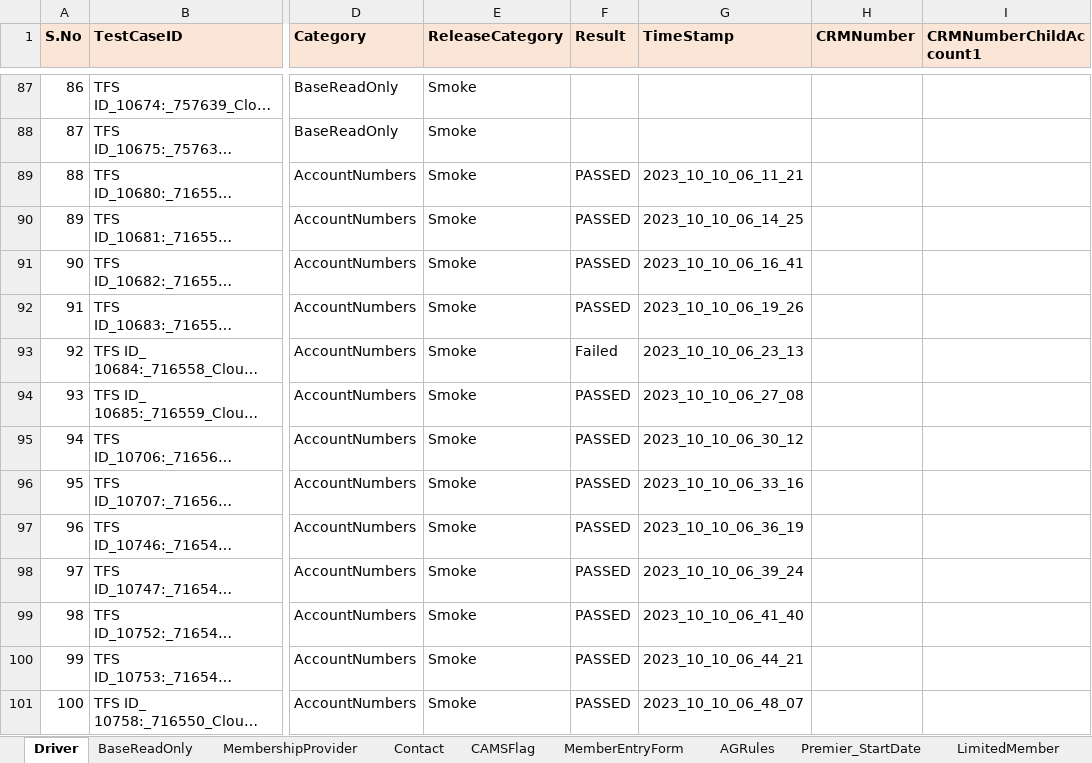
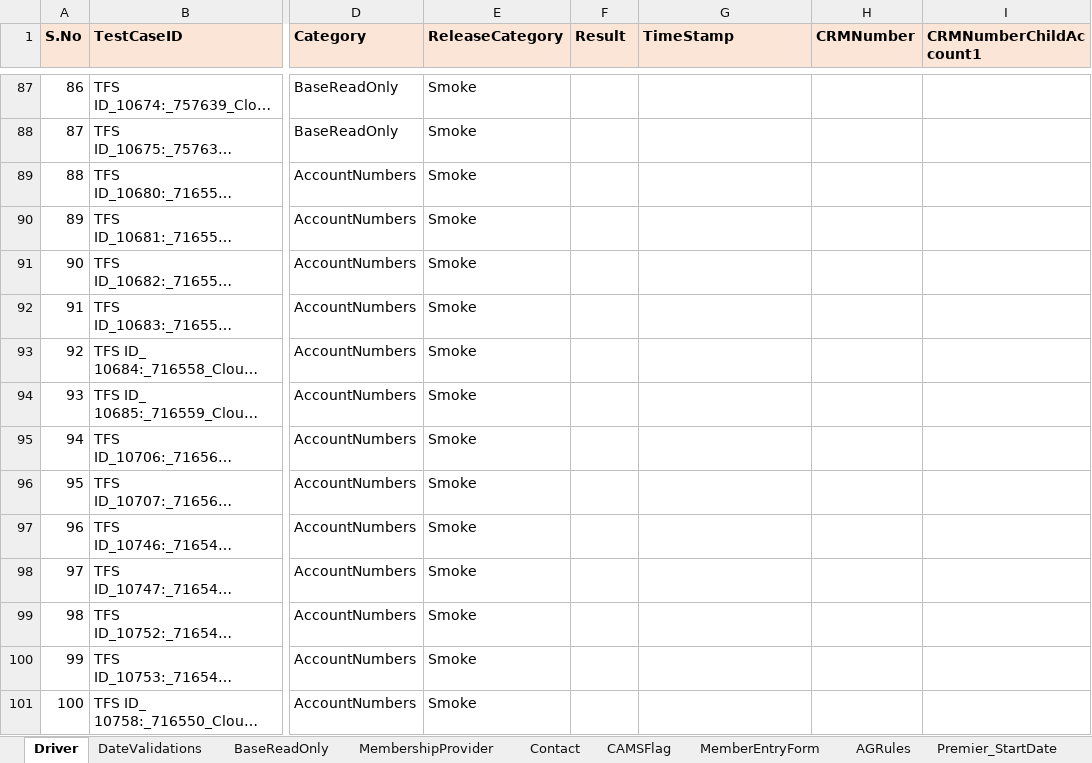
Before and after one commit to FaridhahN/Dynamics_CRM_Cloud_2023_Wave1, an Excel workbook: data/CRMCloud_Testdata.xlsx, sheet Driver, drawn as a sheet; only a part is shown, gaps mark what is left out; long unchanged cells end in …; values as stored, in another font and other column widths than the file's, no borders; the diff covers the shown part only; the diff names each change by its address in the sheet, - before the commit and + after, or states it on an @@ line.

```diff
--- a/data/CRMCloud_Testdata.xlsx (sheet Driver)
+++ b/data/CRMCloud_Testdata.xlsx (sheet Driver)
+sheet tab: DateValidations
-F89:F92 (Result): PASSED
+F89:F92 (Result): (empty)
-G89 (TimeStamp): 2023_10_10_06_11_21
+G89 (TimeStamp): (empty)
-G90 (TimeStamp): 2023_10_10_06_14_25
+G90 (TimeStamp): (empty)
-G91 (TimeStamp): 2023_10_10_06_16_41
+G91 (TimeStamp): (empty)
-G92 (TimeStamp): 2023_10_10_06_19_26
+G92 (TimeStamp): (empty)
-F93 (Result): Failed
+F93 (Result): (empty)
-G93 (TimeStamp): 2023_10_10_06_23_13
+G93 (TimeStamp): (empty)
-F94:F101 (Result): PASSED
+F94:F101 (Result): (empty)
-G94 (TimeStamp): 2023_10_10_06_27_08
+G94 (TimeStamp): (empty)
-G95 (TimeStamp): 2023_10_10_06_30_12
+G95 (TimeStamp): (empty)
-G96 (TimeStamp): 2023_10_10_06_33_16
+G96 (TimeStamp): (empty)
-G97 (TimeStamp): 2023_10_10_06_36_19
+G97 (TimeStamp): (empty)
-G98 (TimeStamp): 2023_10_10_06_39_24
+G98 (TimeStamp): (empty)
-G99 (TimeStamp): 2023_10_10_06_41_40
+G99 (TimeStamp): (empty)
-G100 (TimeStamp): 2023_10_10_06_44_21
+G100 (TimeStamp): (empty)
-G101 (TimeStamp): 2023_10_10_06_48_07
+G101 (TimeStamp): (empty)
```
Also changed, not shown: 4 added rows, 3 removed rows, 211 edited cells and row numbers in column A elsewhere in this sheet, 3 other files.
